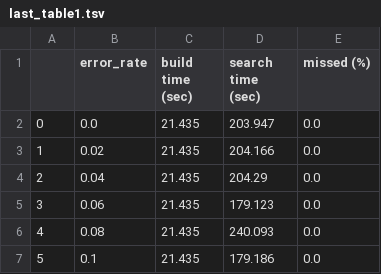
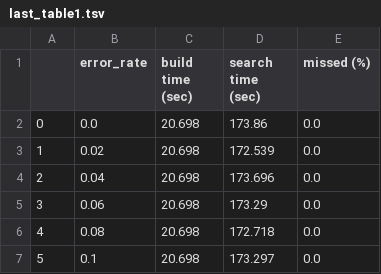
Before and after one commit to eaasna/test-DREAM-stellar, a TSV file: work-python/runtime_results/simulated/50Mb/last_table1.tsv, drawn as a sheet.

```diff
--- a/work-python/runtime_results/simulated/50Mb/last_table1.tsv
+++ b/work-python/runtime_results/simulated/50Mb/last_table1.tsv
@@ -1,7 +1,7 @@
 	error_rate	build time (sec)	search time (sec)	missed (%)
-0	0.0	21.435	203.947	0.0
-1	0.02	21.435	204.166	0.0
-2	0.04	21.435	204.29	0.0
-3	0.06	21.435	179.123	0.0
-4	0.08	21.435	240.093	0.0
-5	0.1	21.435	179.186	0.0
+0	0.0	20.698	173.86	0.0
+1	0.02	20.698	172.539	0.0
+2	0.04	20.698	173.696	0.0
+3	0.06	20.698	173.29	0.0
+4	0.08	20.698	172.718	0.0
+5	0.1	20.698	173.297	0.0
```
Also changed, not shown: work-python/runtime_results/simulated/50Mb/blast_table1.tsv, work-python/runtime_results/simulated/50Mb/valik_table1.tsv, 6 other files.
